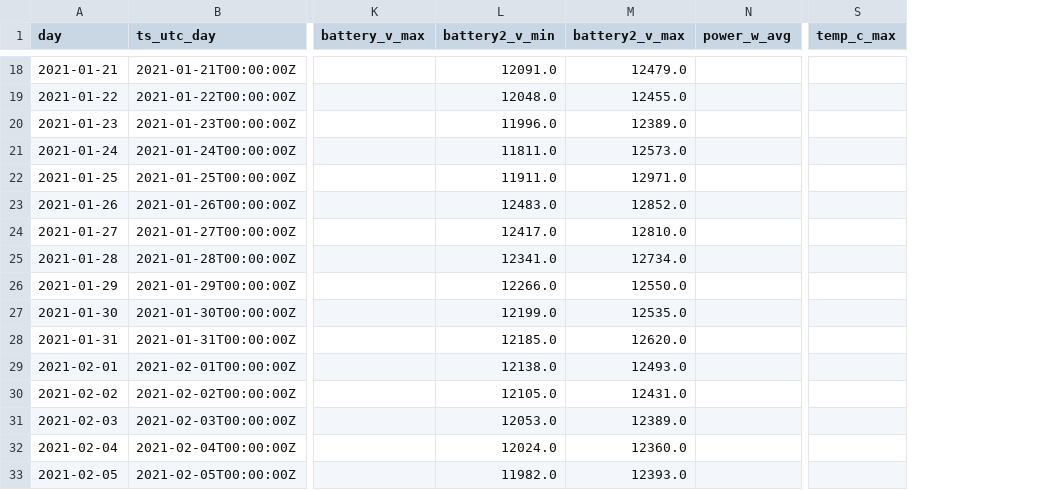
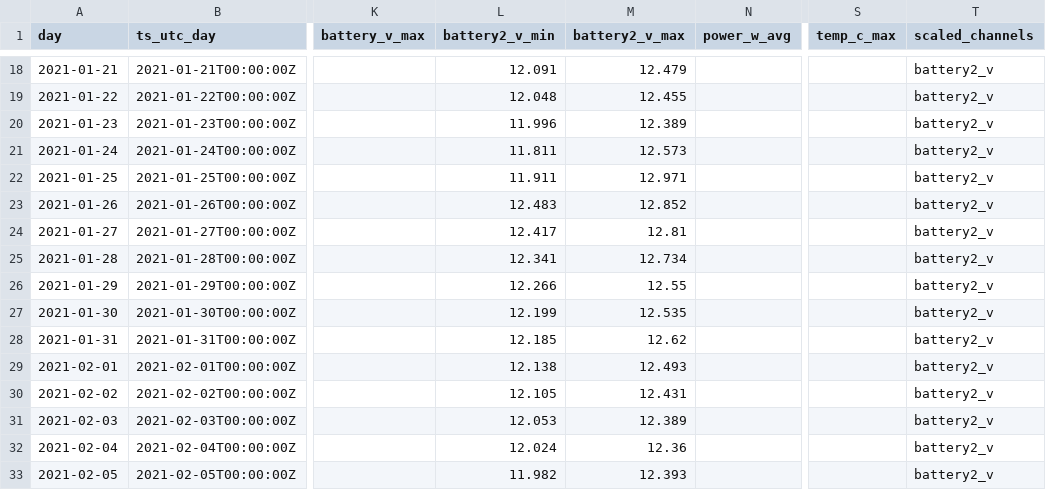
Before and after one commit to aisvn-data/solardata, a CSV file: public/data/aisvn2/daily/2021.csv, drawn as a sheet; only a part is shown, gaps mark what is left out; the diff covers the shown part only; the diff names each change by its address in the sheet, - before the commit and + after, or states it on an @@ line.

```diff
--- a/public/data/aisvn2/daily/2021.csv
+++ b/public/data/aisvn2/daily/2021.csv
+column T (scaled_channels), rows 18-33: all battery2_v
-L18 (battery2_v_min): 12091.0
+L18 (battery2_v_min): 12.091
-M18 (battery2_v_max): 12479.0
+M18 (battery2_v_max): 12.479
-L19 (battery2_v_min): 12048.0
+L19 (battery2_v_min): 12.048
-M19 (battery2_v_max): 12455.0
+M19 (battery2_v_max): 12.455
-L20 (battery2_v_min): 11996.0
+L20 (battery2_v_min): 11.996
-M20 (battery2_v_max): 12389.0
+M20 (battery2_v_max): 12.389
-L21 (battery2_v_min): 11811.0
+L21 (battery2_v_min): 11.811
-M21 (battery2_v_max): 12573.0
+M21 (battery2_v_max): 12.573
-L22 (battery2_v_min): 11911.0
+L22 (battery2_v_min): 11.911
-M22 (battery2_v_max): 12971.0
+M22 (battery2_v_max): 12.971
-L23 (battery2_v_min): 12483.0
+L23 (battery2_v_min): 12.483
-M23 (battery2_v_max): 12852.0
+M23 (battery2_v_max): 12.852
-L24 (battery2_v_min): 12417.0
+L24 (battery2_v_min): 12.417
-M24 (battery2_v_max): 12810.0
+M24 (battery2_v_max): 12.81
-L25 (battery2_v_min): 12341.0
+L25 (battery2_v_min): 12.341
-M25 (battery2_v_max): 12734.0
+M25 (battery2_v_max): 12.734
-L26 (battery2_v_min): 12266.0
+L26 (battery2_v_min): 12.266
-M26 (battery2_v_max): 12550.0
+M26 (battery2_v_max): 12.55
-L27 (battery2_v_min): 12199.0
+L27 (battery2_v_min): 12.199
-M27 (battery2_v_max): 12535.0
+M27 (battery2_v_max): 12.535
-L28 (battery2_v_min): 12185.0
+L28 (battery2_v_min): 12.185
-M28 (battery2_v_max): 12620.0
+M28 (battery2_v_max): 12.62
-L29 (battery2_v_min): 12138.0
+L29 (battery2_v_min): 12.138
-M29 (battery2_v_max): 12493.0
+M29 (battery2_v_max): 12.493
-L30 (battery2_v_min): 12105.0
+L30 (battery2_v_min): 12.105
-M30 (battery2_v_max): 12431.0
+M30 (battery2_v_max): 12.431
-L31 (battery2_v_min): 12053.0
+L31 (battery2_v_min): 12.053
-M31 (battery2_v_max): 12389.0
+M31 (battery2_v_max): 12.389
-L32 (battery2_v_min): 12024.0
+L32 (battery2_v_min): 12.024
-M32 (battery2_v_max): 12360.0
+M32 (battery2_v_max): 12.36
-L33 (battery2_v_min): 11982.0
+L33 (battery2_v_min): 11.982
-M33 (battery2_v_max): 12393.0
+M33 (battery2_v_max): 12.393
```
Also changed, not shown: 144 edited cells elsewhere in this file, public/data/aisvn2/daily/2020.csv, public/data/phumy2/daily/2020.csv, 33 other files.
